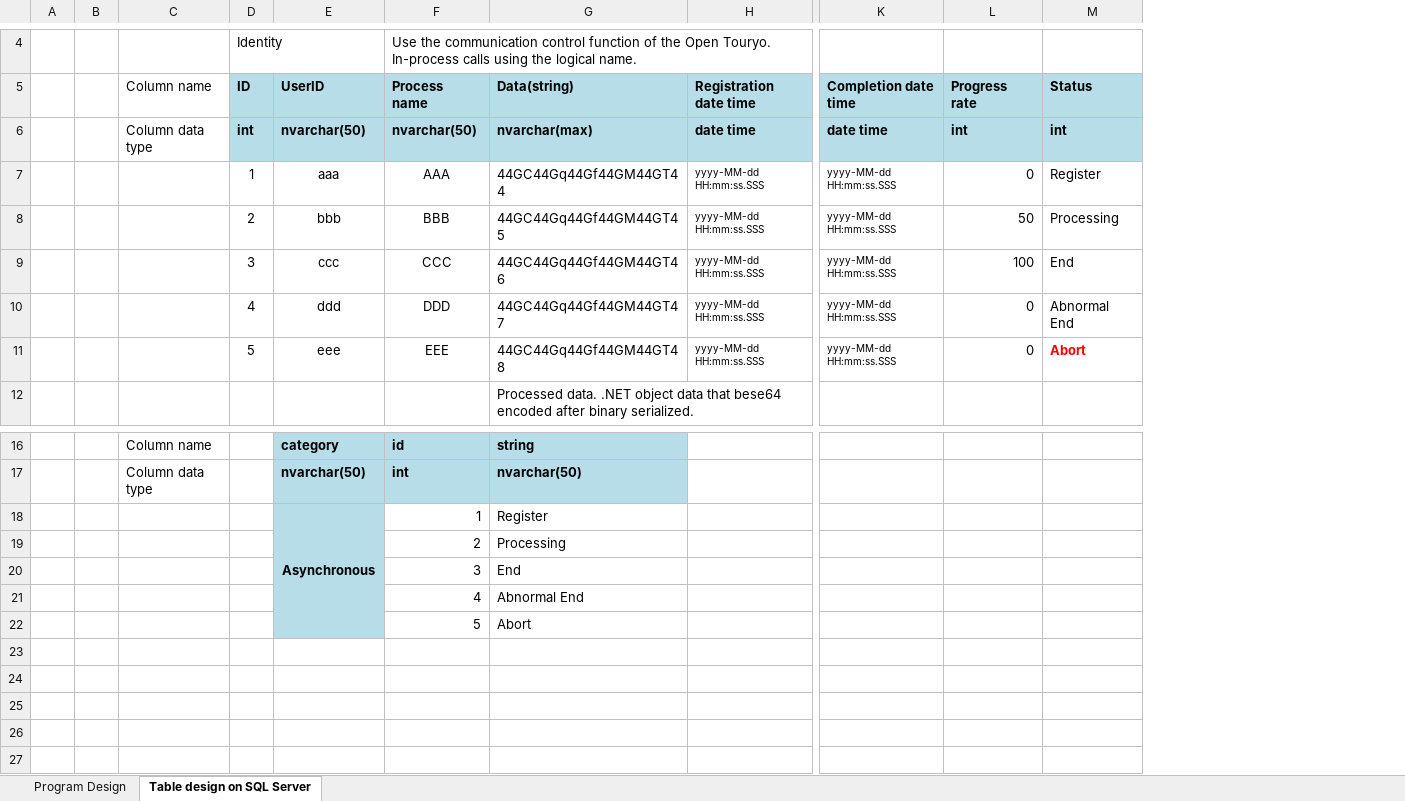
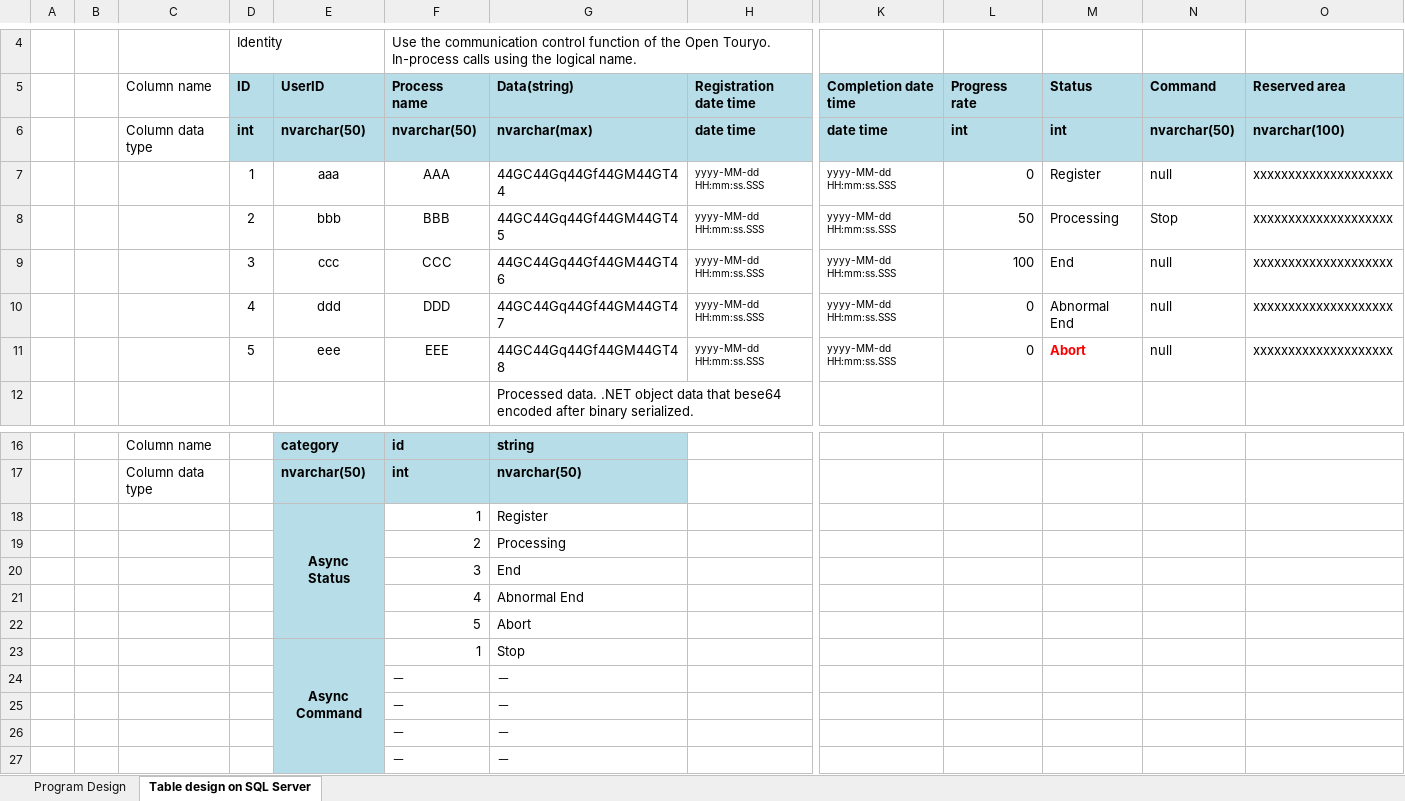
Before and after one commit to OpenTouryoProject/OpenTouryoDocuments, an Excel workbook: documents/1_User_Guide/en/AsyncProcessingService/AsyncProcessingService_EN.xlsx, sheet Table design on SQL Server, drawn as a sheet; only a part is shown, gaps mark what is left out; values as stored, in another font and other column widths than the file's, no borders; rows hold the shown columns only; ↵ is a line break in a cell; the diff names each change by its address in the sheet, - before the commit and + after, or states it on an @@ line.

Commit message:
I fixed little again.

```diff
--- a/documents/1_User_Guide/en/AsyncProcessingService/AsyncProcessingService_EN.xlsx (sheet Table design on SQL Server)
+++ b/documents/1_User_Guide/en/AsyncProcessingService/AsyncProcessingService_EN.xlsx (sheet Table design on SQL Server)
+column N (Command), rows 6-11: nvarchar(50) | null | Stop | null | null | null
+column O (Reserved area), rows 6-11: nvarchar(100) | xxxxxxxxxxxxxxxxxxxx | xxxxxxxxxxxxxxxxxxxx | xxxxxxxxxxxxxxxxxxxx | xxxxxxxxxxxxxxxxxxxx | xxxxxxxxxxxxxxxxxxxx
-E18 (UserID): Asynchronous
+E18 (UserID): Async ↵ Status
+row 23:  |  |  |  | Async ↵ Command | 1 | Stop
+row 24:  |  |  |  |  | － | －
+row 25:  |  |  |  |  | － | －
+row 26:  |  |  |  |  | － | －
+row 27:  |  |  |  |  | － | －
```
Also changed, not shown: charts or pictures.
